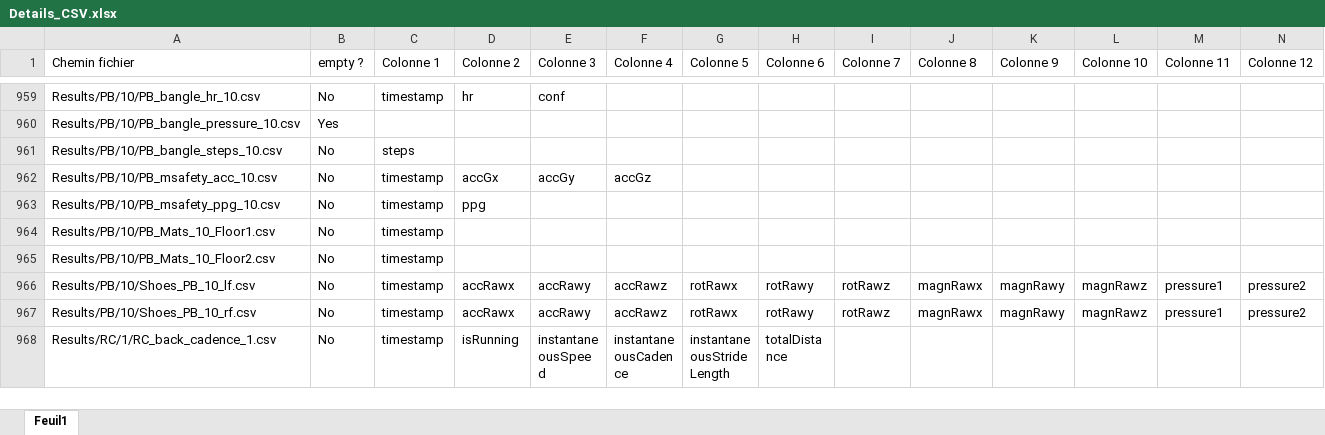
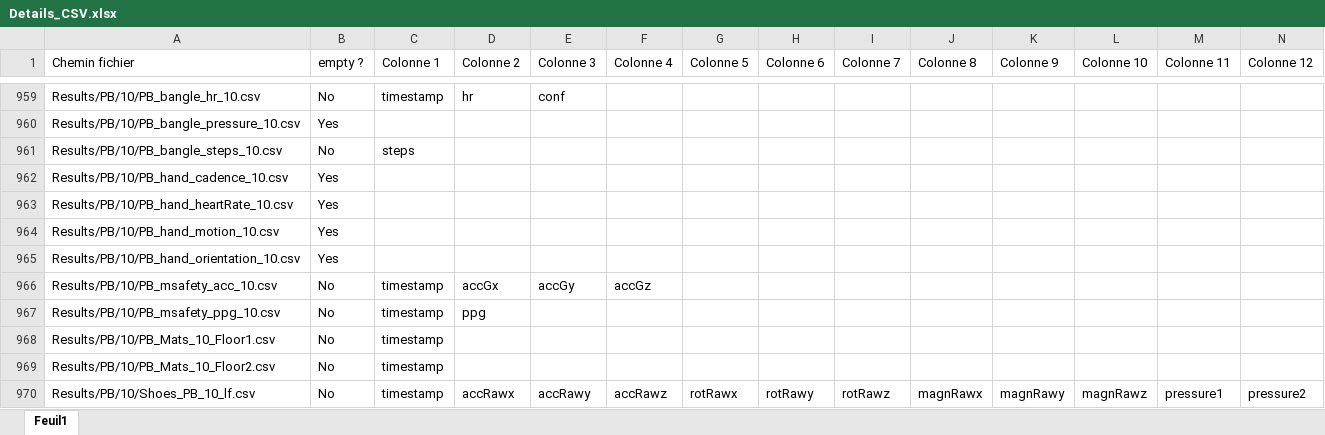
Before and after one commit to dariosalvi78/Malisa-Dataset, an Excel workbook: Details_CSV.xlsx, sheet Feuil1, drawn as a sheet; only a part is shown, gaps mark what is left out; the shorter side is filled out with more unchanged rows; values as stored, in another font and other column widths than the file's, no borders; rows hold the shown columns only; the diff names each change by its address in the sheet, - before the commit and + after, or states it on an @@ line.

```diff
--- a/Details_CSV.xlsx (sheet Feuil1)
+++ b/Details_CSV.xlsx (sheet Feuil1)
+row 962: Results/PB/10/PB_hand_cadence_10.csv | Yes
+row 963: Results/PB/10/PB_hand_heartRate_10.csv | Yes
+row 964: Results/PB/10/PB_hand_motion_10.csv | Yes
+row 965: Results/PB/10/PB_hand_orientation_10.csv | Yes
```
Also changed, not shown: 1 other file.
